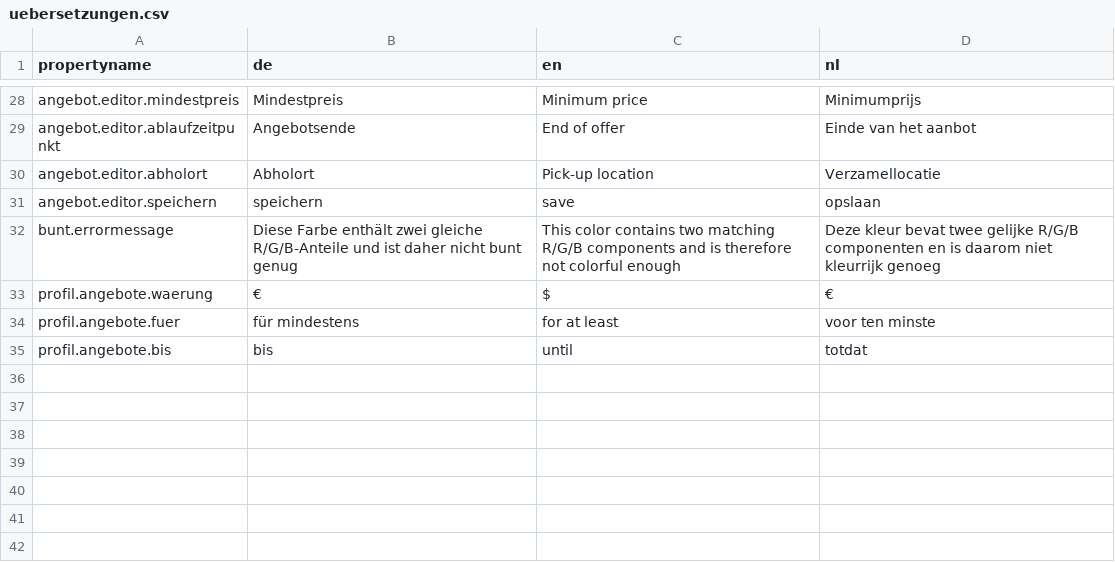
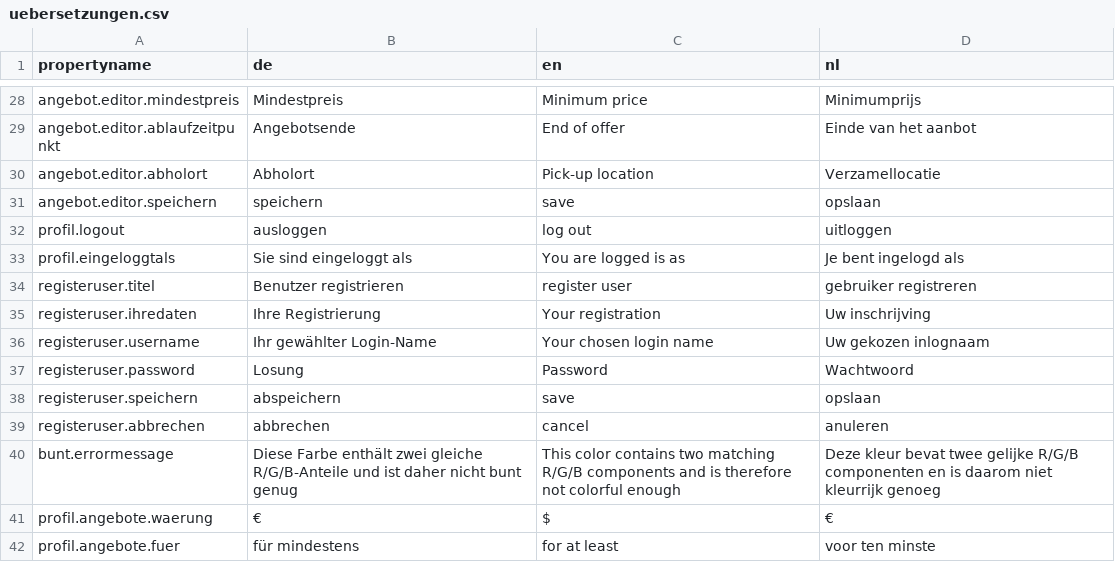
Before and after one commit to Athayna/hsrm-web-based-applications, a CSV file: src/main/resources/uebersetzungen.csv, drawn as a sheet; only a part is shown, gaps mark what is left out; the shorter side is filled out with more unchanged rows; the diff names each change by its address in the sheet, - before the commit and + after, or states it on an @@ line.

```diff
--- a/src/main/resources/uebersetzungen.csv
+++ b/src/main/resources/uebersetzungen.csv
+row 32: profil.logout | ausloggen | log out | uitloggen
+row 33: profil.eingeloggtals | Sie sind eingeloggt als | You are logged is as | Je bent ingelogd als
+row 34: registeruser.titel | Benutzer registrieren | register user | gebruiker registreren
+row 35: registeruser.ihredaten | Ihre Registrierung | Your registration | Uw inschrijving
+row 36: registeruser.username | Ihr gewählter Login-Name | Your chosen login name | Uw gekozen inlognaam
+row 37: registeruser.password | Losung | Password | Wachtwoord
+row 38: registeruser.speichern | abspeichern | save | opslaan
+row 39: registeruser.abbrechen | abbrechen | cancel | anuleren
```
Also changed, not shown: 20 other files.
